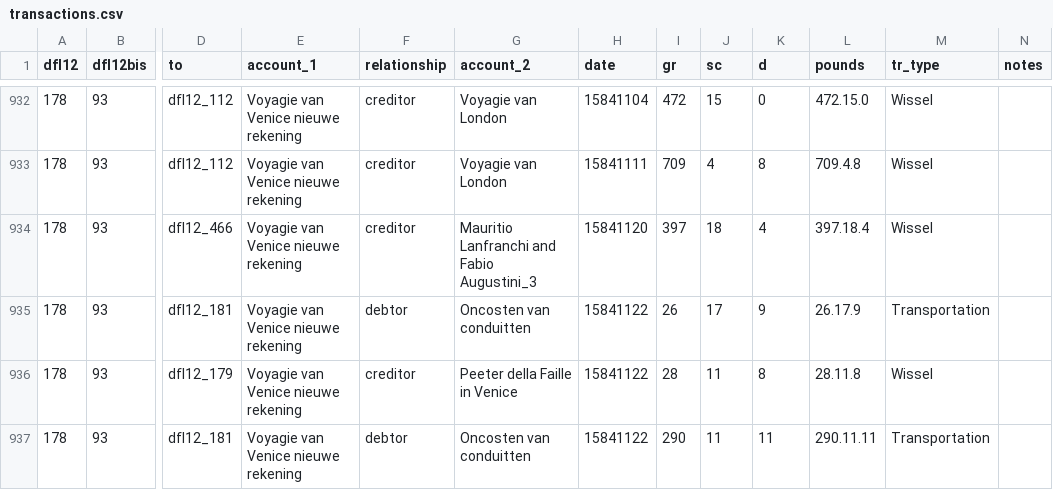
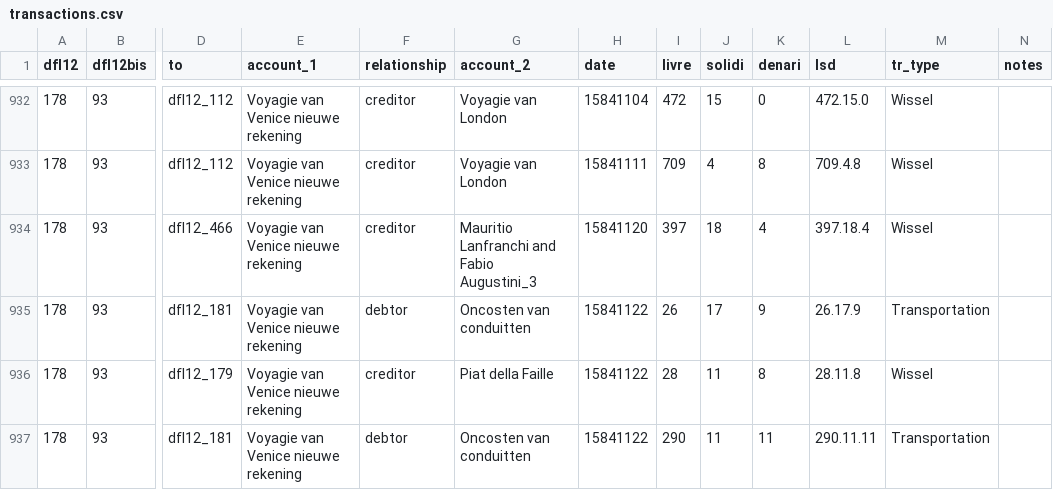
Before and after one commit to jessesadler/jdo-sterfhuis, a CSV file: data/transactions.csv, drawn as a sheet; only a part is shown, gaps mark what is left out; the diff covers the shown part only; the diff names each change by its address in the sheet, - before the commit and + after, or states it on an @@ line.

Commit message:
Go through account types

```diff
--- a/data/transactions.csv
+++ b/data/transactions.csv
-I1: gr
+I1: livre
-J1: sc
+J1: solidi
-K1: d
+K1: denari
-L1: pounds
+L1: lsd
-G936 (account_2): Peeter della Faille in Venice
+G936 (account_2): Piat della Faille
```
Also changed, not shown: 56 edited cells elsewhere in this file, 1 other file.
